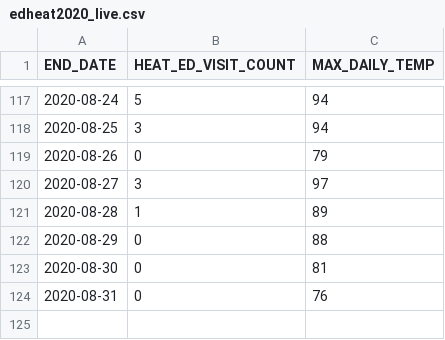
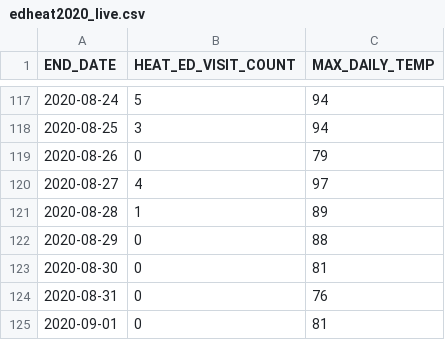
Before and after one commit to nycehs/heat-syndrome-data, a CSV file: edheat2020_live.csv, drawn as a sheet; only a part is shown, gaps mark what is left out.

Commit message:
Regular auto-commit

```diff
--- a/edheat2020_live.csv
+++ b/edheat2020_live.csv
@@ -119,3 +119,3 @@
 2020-08-26,0,79
-2020-08-27,3,97
+2020-08-27,4,97
 2020-08-28,1,89
@@ -124 +124,2 @@
 2020-08-31,0,76
+2020-09-01,0,81
```
